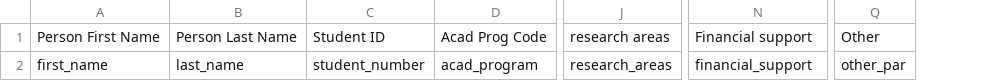
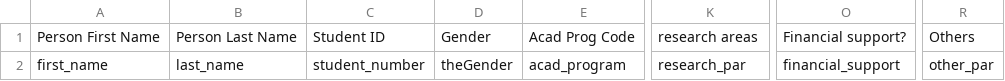
Before and after one commit to uniformlyMatt/d2l_project, a CSV file: templates/html_fields.csv, drawn as a sheet; only a part is shown, gaps mark what is left out; addresses are those after the commit; the diff names each change by its address in the sheet, - before the commit and + after, or states it on an @@ line.

```diff
--- a/templates/html_fields.csv
+++ b/templates/html_fields.csv
+column D, rows 1-2: Gender | theGender
-O1: Financial support
+O1: Financial support?
-R1: Other
+R1: Others
-K2: research_areas
+K2: research_par
```
Also changed, not shown: 7 other files.
